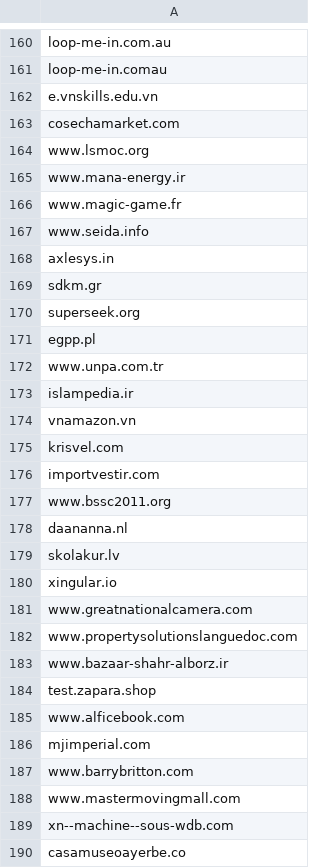
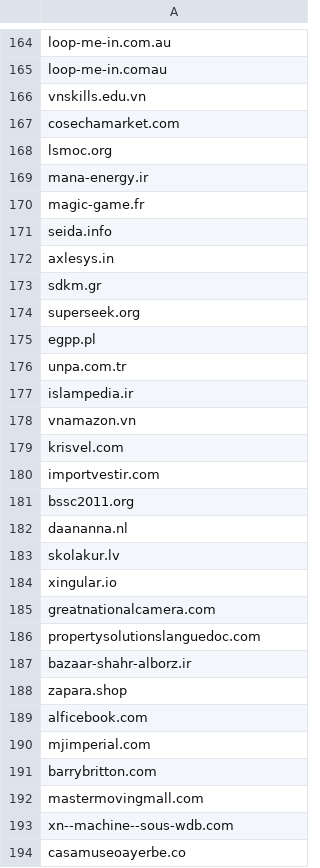
Before and after one commit to Nanparam/HTMLRef, a CSV file: Phish.csv, drawn as a sheet; only a part is shown, gaps mark what is left out; the diff covers the shown part only.

```diff
--- a/Phish.csv
+++ b/Phish.csv
@@ -161,8 +165,8 @@ loop-me-in.com.au
 loop-me-in.comau
-e.vnskills.edu.vn
+vnskills.edu.vn
 cosechamarket.com
-www.lsmoc.org
-www.mana-energy.ir
-www.magic-game.fr
-www.seida.info
+lsmoc.org
+mana-energy.ir
+magic-game.fr
+seida.info
 axlesys.in
@@ -171,3 +175,3 @@ superseek.org
 egpp.pl
-www.unpa.com.tr
+unpa.com.tr
 islampedia.ir
@@ -176,3 +180,3 @@ krisvel.com
 importvestir.com
-www.bssc2011.org
+bssc2011.org
 daananna.nl
@@ -180,10 +184,10 @@ skolakur.lv
 xingular.io
-www.greatnationalcamera.com
-www.propertysolutionslanguedoc.com
-www.bazaar-shahr-alborz.ir
-test.zapara.shop
-www.alficebook.com
+greatnationalcamera.com
+propertysolutionslanguedoc.com
+bazaar-shahr-alborz.ir
+zapara.shop
+alficebook.com
 mjimperial.com
-www.barrybritton.com
-www.mastermovingmall.com
+barrybritton.com
+mastermovingmall.com
 xn--machine--sous-wdb.com
```
Also changed, not shown: 12 added rows, 11 removed rows and 64 edited cells elsewhere in this file.
